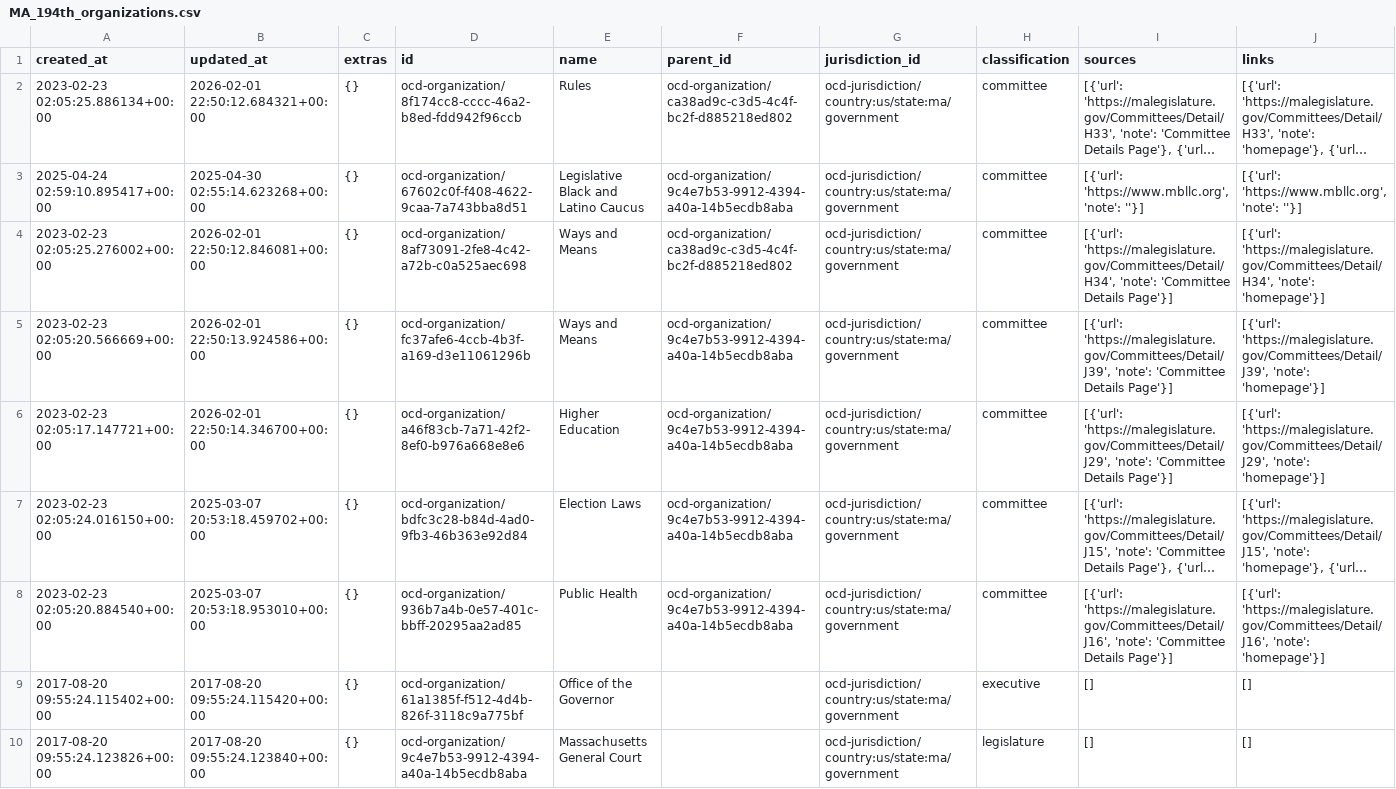
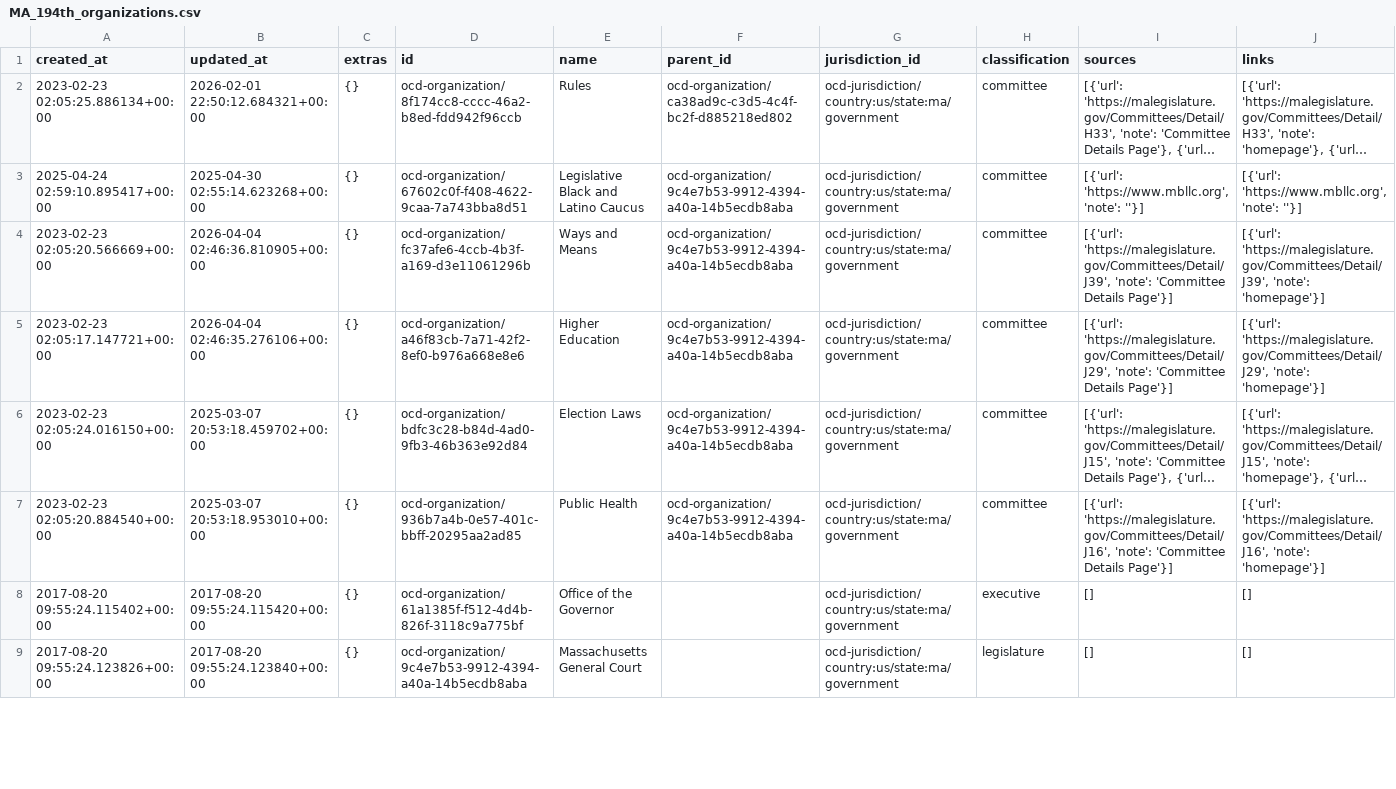
Before and after one commit to bwbensonjr/ma-legislation, a CSV file: data/MA/194th/MA_194th_organizations.csv, drawn as a sheet; only a part is shown; long unchanged cells end in …; removed rows and columns are numbered as before the commit, all else as after; rows hold the shown columns only; the diff covers the shown part only; the diff names each change by its address in the sheet, - before the commit and + after, or states it on an @@ line.

```diff
--- a/data/MA/194th/MA_194th_organizations.csv
+++ b/data/MA/194th/MA_194th_organizations.csv
-row 4: 2023-02-23 02:05:25.276002+00:00 | 2026-02-01 22:50:12.846081+00:00 | {} | ocd-organization/8af73091-2fe8-4c42-a72b-c0a525aec698 | Ways and Means | ocd-organization/ca38ad9c-c3d5-4c4f-bc2f-d885218ed802 | ocd-jurisdiction/country:us/state:ma/government | committee | [{'url': 'https://malegislature.gov/Committees/Detail/H34', 'note': 'Committee Details Page'}] | [{'url': 'https://malegislature.gov/Committees/Detail/H34', 'note': 'homepage'}]
-B4 (updated_at): 2026-02-01 22:50:13.924586+00:00
+B4 (updated_at): 2026-04-04 02:46:36.810905+00:00
-B5 (updated_at): 2026-02-01 22:50:14.346700+00:00
+B5 (updated_at): 2026-04-04 02:46:35.276106+00:00
```
Also changed, not shown: 3 added rows, 1 removed row and 6 edited cells elsewhere in this file, 15 other files.
